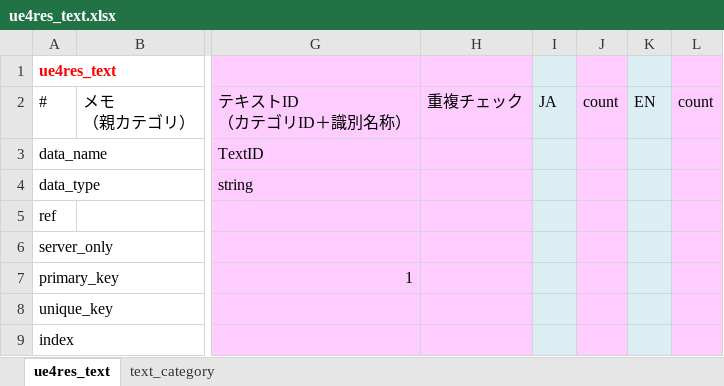
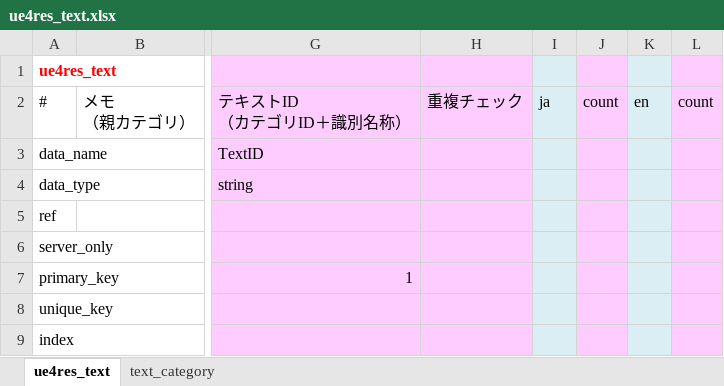
Before and after one commit to daisuke-098/LocalizeTextConverter, an Excel workbook: ue4res_text.xlsx, sheet ue4res_text, drawn as a sheet; only a part is shown, gaps mark what is left out; values as stored, in another font and other column widths than the file's, no borders; charts and pictures not drawn; the diff names each change by its address in the sheet, - before the commit and + after, or states it on an @@ line.

```diff
--- a/ue4res_text.xlsx (sheet ue4res_text)
+++ b/ue4res_text.xlsx (sheet ue4res_text)
-I2: JA
+I2: ja
-K2: EN
+K2: en
```
Also changed, not shown: 6 other files.
